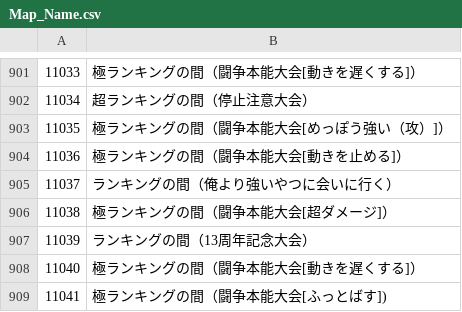
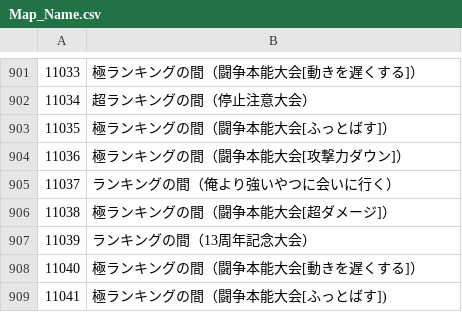
Before and after one commit to Sugar2550/omoroirie, a CSV file: data/Map_Name.csv, drawn as a sheet; only a part is shown, gaps mark what is left out.

Commit message:
Update Map_Name.csv

```diff
--- a/data/Map_Name.csv
+++ b/data/Map_Name.csv
@@ -902,4 +902,4 @@
 11034,超ランキングの間（停止注意大会）
-11035,極ランキングの間（闘争本能大会[めっぽう強い（攻）]）
-11036,極ランキングの間（闘争本能大会[動きを止める]）
+11035,極ランキングの間（闘争本能大会[ふっとばす]）
+11036,極ランキングの間（闘争本能大会[攻撃力ダウン]）
 11037,ランキングの間（俺より強いやつに会いに行く）
```
